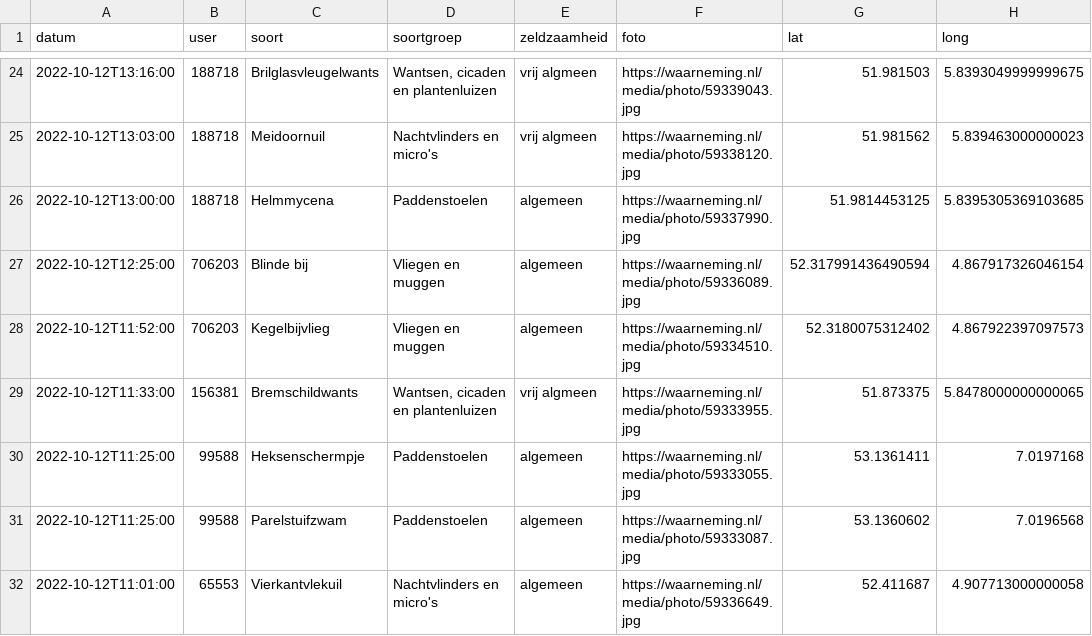
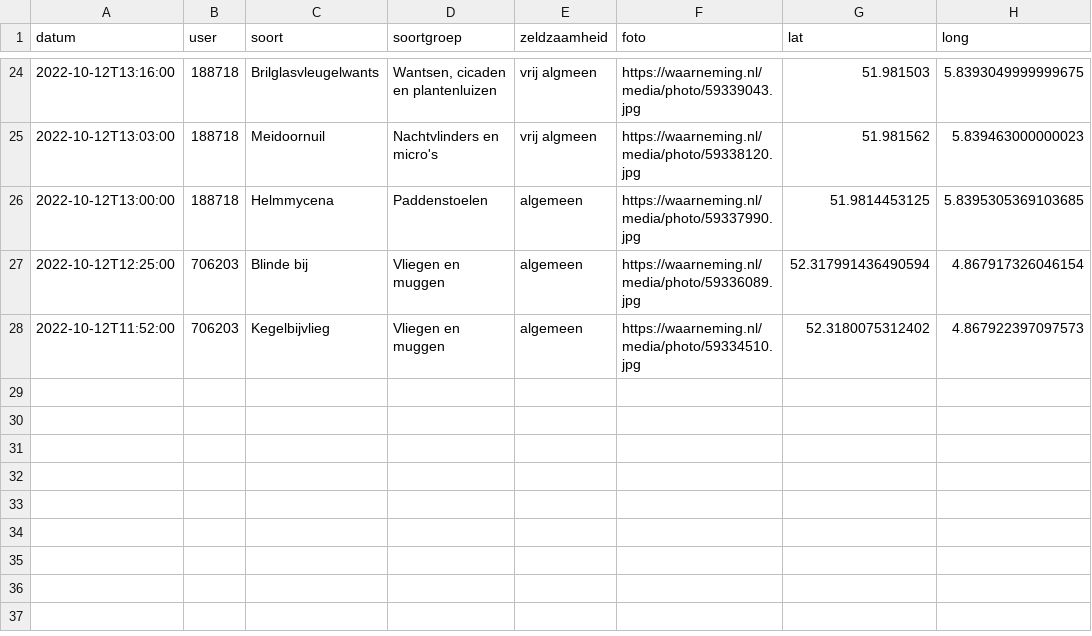
Before and after one commit to erikvangameren/dewildetuin, a CSV file: kaart.csv, drawn as a sheet; only a part is shown, gaps mark what is left out.

```diff
--- a/kaart.csv
+++ b/kaart.csv
@@ -28,5 +28 @@
 "2022-10-12T11:52:00","706203","Kegelbijvlieg","Vliegen en muggen","algemeen","https://waarneming.nl/media/photo/59334510.jpg","52.3180075312402","4.867922397097573",
-"2022-10-12T11:33:00","156381","Bremschildwants","Wantsen, cicaden en plantenluizen","vrij algmeen","https://waarneming.nl/media/photo/59333955.jpg","51.873375","5.8478000000000065",
-"2022-10-12T11:25:00","99588","Heksenschermpje","Paddenstoelen","algemeen","https://waarneming.nl/media/photo/59333055.jpg","53.1361411","7.0197168",
-"2022-10-12T11:25:00","99588","Parelstuifzwam","Paddenstoelen","algemeen","https://waarneming.nl/media/photo/59333087.jpg","53.1360602","7.0196568",
-"2022-10-12T11:01:00","65553","Vierkantvlekuil","Nachtvlinders en micro's","algemeen","https://waarneming.nl/media/photo/59336649.jpg","52.411687","4.907713000000058",
```
